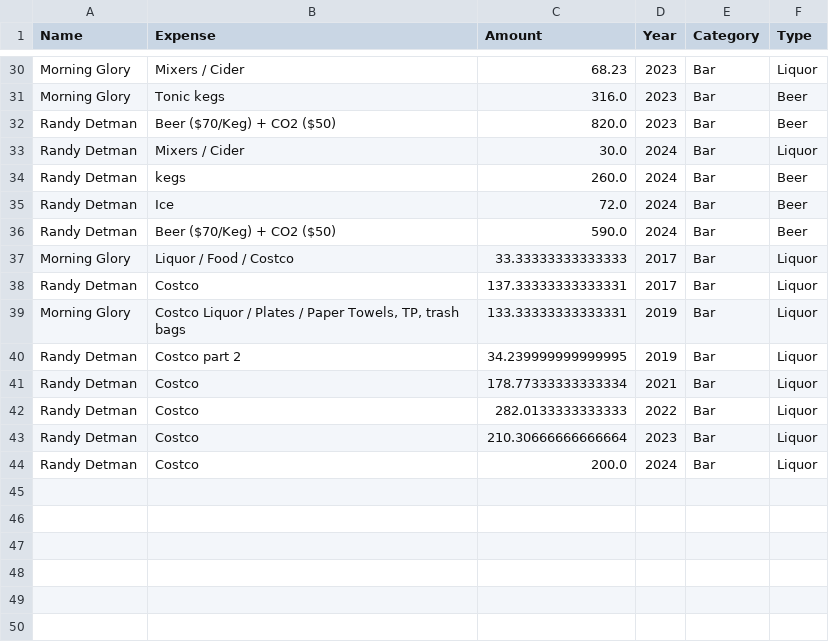
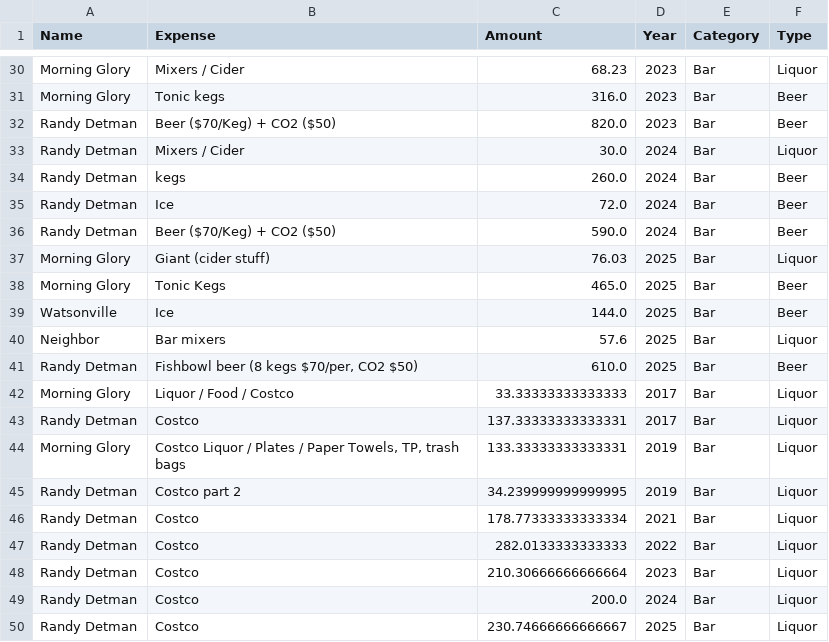
Before and after one commit to johbry17/Harvest-Party, a CSV file: docs/resources/cleaned_bar_expenses.csv, drawn as a sheet; only a part is shown, gaps mark what is left out; the diff names each change by its address in the sheet, - before the commit and + after, or states it on an @@ line.

```diff
--- a/docs/resources/cleaned_bar_expenses.csv
+++ b/docs/resources/cleaned_bar_expenses.csv
+row 37: Morning Glory | Giant (cider stuff) | 76.03 | 2025 | Bar | Liquor
+row 38: Morning Glory | Tonic Kegs | 465.0 | 2025 | Bar | Beer
+row 39: Watsonville | Ice | 144.0 | 2025 | Bar | Beer
+row 40: Neighbor | Bar mixers | 57.6 | 2025 | Bar | Liquor
+row 41: Randy Detman | Fishbowl beer (8 kegs $70/per, CO2 $50) | 610.0 | 2025 | Bar | Beer
+row 50: Randy Detman | Costco | 230.74666666666667 | 2025 | Bar | Liquor
```
Also changed, not shown: docs/resources/cleaned_alcohol_consumed.csv, docs/resources/cleaned_expenses.csv, 23 other files.
